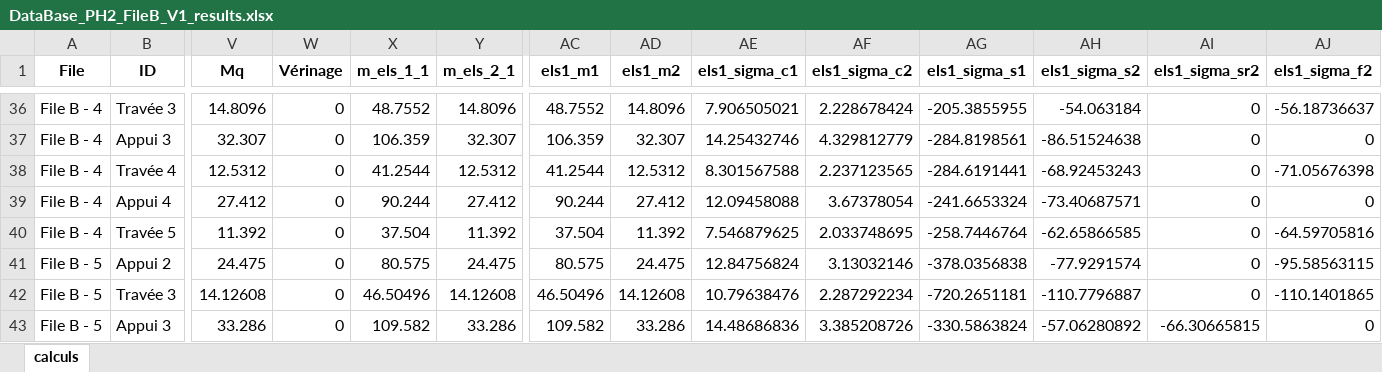
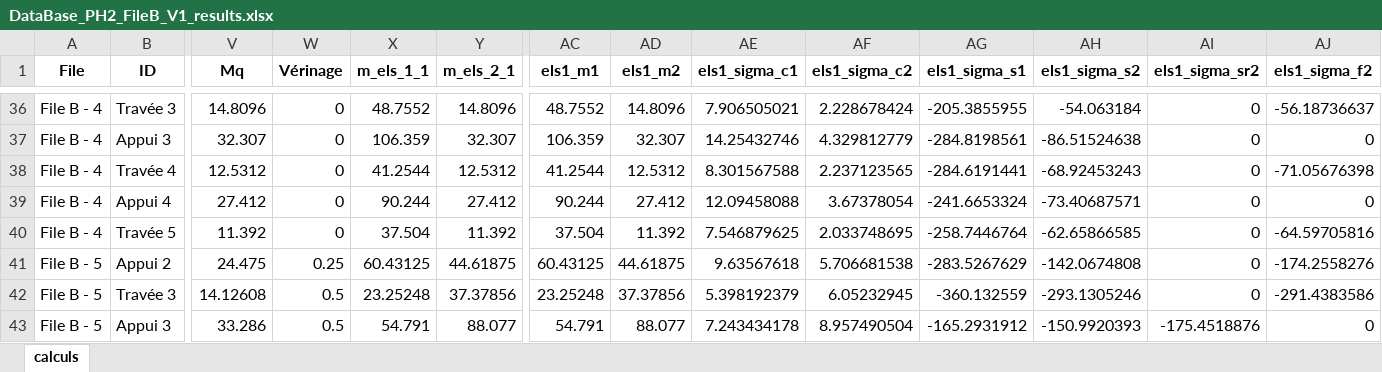
Before and after one commit to phil-vivant/Citallios, an Excel workbook: Calculs/DataBase_PH2_FileB_V1_results.xlsx, sheet calculs, drawn as a sheet; only a part is shown, gaps mark what is left out; values as stored, in another font and other column widths than the file's, no borders; the diff covers the shown part only; the diff names each change by its address in the sheet, - before the commit and + after, or states it on an @@ line.

```diff
--- a/Calculs/DataBase_PH2_FileB_V1_results.xlsx (sheet calculs)
+++ b/Calculs/DataBase_PH2_FileB_V1_results.xlsx (sheet calculs)
-W41 (Vérinage): 0
+W41 (Vérinage): 0.25
-X41 (m_els_1_1): 80.575
+X41 (m_els_1_1): 60.43125
-Y41 (m_els_2_1): 24.475
+Y41 (m_els_2_1): 44.61875
-AC41 (els1_m1): 80.575
+AC41 (els1_m1): 60.43125
-AD41 (els1_m2): 24.475
+AD41 (els1_m2): 44.61875
-AE41 (els1_sigma_c1): 12.84756824
+AE41 (els1_sigma_c1): 9.63567618
-AF41 (els1_sigma_c2): 3.13032146
+AF41 (els1_sigma_c2): 5.706681538
-AG41 (els1_sigma_s1): -378.0356838
+AG41 (els1_sigma_s1): -283.5267629
-AH41 (els1_sigma_s2): -77.9291574
+AH41 (els1_sigma_s2): -142.0674808
-AJ41 (els1_sigma_f2): -95.58563115
+AJ41 (els1_sigma_f2): -174.2558276
-W42:W43 (Vérinage): 0
+W42:W43 (Vérinage): 0.5
-X42 (m_els_1_1): 46.50496
+X42 (m_els_1_1): 23.25248
-Y42 (m_els_2_1): 14.12608
+Y42 (m_els_2_1): 37.37856
-AC42 (els1_m1): 46.50496
+AC42 (els1_m1): 23.25248
-AD42 (els1_m2): 14.12608
+AD42 (els1_m2): 37.37856
-AE42 (els1_sigma_c1): 10.79638476
+AE42 (els1_sigma_c1): 5.398192379
-AF42 (els1_sigma_c2): 2.287292234
+AF42 (els1_sigma_c2): 6.05232945
-AG42 (els1_sigma_s1): -720.2651181
+AG42 (els1_sigma_s1): -360.132559
-AH42 (els1_sigma_s2): -110.7796887
+AH42 (els1_sigma_s2): -293.1305246
-AJ42 (els1_sigma_f2): -110.1401865
+AJ42 (els1_sigma_f2): -291.4383586
-X43 (m_els_1_1): 109.582
+X43 (m_els_1_1): 54.791
-Y43 (m_els_2_1): 33.286
+Y43 (m_els_2_1): 88.077
-AC43 (els1_m1): 109.582
+AC43 (els1_m1): 54.791
-AD43 (els1_m2): 33.286
+AD43 (els1_m2): 88.077
-AE43 (els1_sigma_c1): 14.48686836
+AE43 (els1_sigma_c1): 7.243434178
-AF43 (els1_sigma_c2): 3.385208726
+AF43 (els1_sigma_c2): 8.957490504
-AG43 (els1_sigma_s1): -330.5863824
+AG43 (els1_sigma_s1): -165.2931912
-AH43 (els1_sigma_s2): -57.06280892
+AH43 (els1_sigma_s2): -150.9920393
-AI43 (els1_sigma_sr2): -66.30665815
+AI43 (els1_sigma_sr2): -175.4518876
```
Also changed, not shown: 98 edited cells elsewhere in this sheet, Calculs/DataBase_PH2_FileA_V1.xlsx, Calculs/DataBase_PH2_FileA_V1_results.xlsx, 4 other files.
